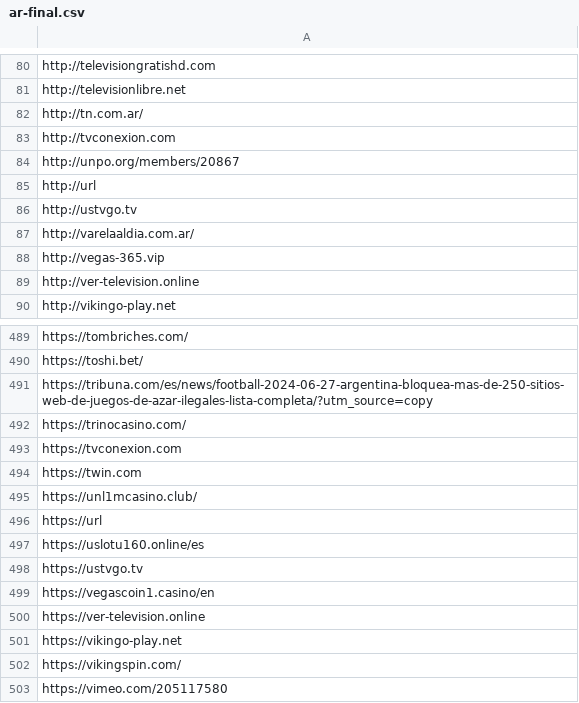
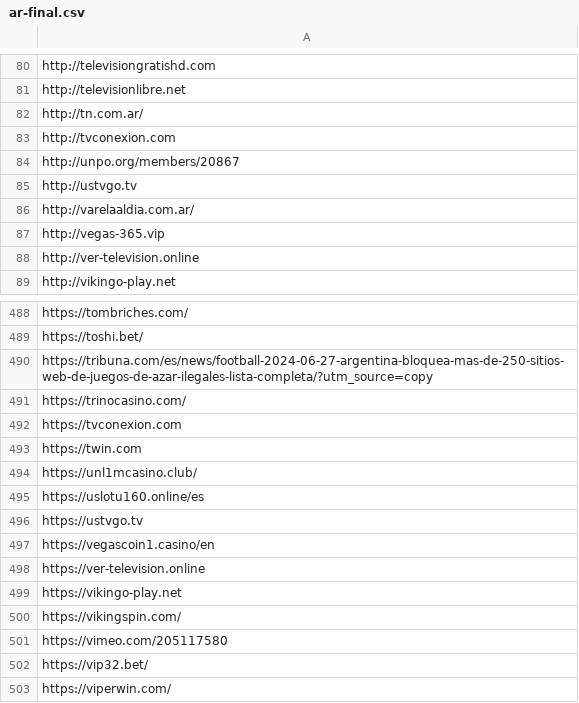
Before and after one commit to RobottiFranco/Listas-personalizadas-proyecto-de-investigacion-DNS, a CSV file: ar-final.csv, drawn as a sheet; only a part is shown, gaps mark what is left out; the shorter side is filled out with more unchanged rows.

Commit message:
hotfix https && https url problem solved

```diff
--- a/ar-final.csv
+++ b/ar-final.csv
@@ -84,3 +84,2 @@ http://tvconexion.com
 http://unpo.org/members/20867
-http://url
 http://ustvgo.tv
@@ -495,3 +494,2 @@ https://twin.com
 https://unl1mcasino.club/
-https://url
 https://uslotu160.online/es
```
Also changed, not shown: argentina/ar-citizenlab-clear.csv, argentina/ar-telerium-clear.csv, 9 other files.
